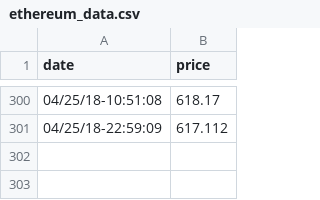
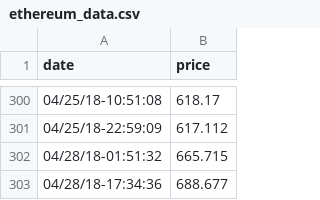
Before and after one commit to 3ldr0n/cryptocurrencies-exchange, a CSV file: data/ethereum_data.csv, drawn as a sheet; only a part is shown, gaps mark what is left out; the diff names each change by its address in the sheet, - before the commit and + after, or states it on an @@ line.

Commit message:
modified:   data/bitcoin_data.csv 	modified:   data/dash_data.csv 	modified:   data/dogecoin_data.csv 	modified:   data/ethereum_data.csv 	modified:   data/litecoin_data.csv 	modified:   plot_data.py
Removed grid from plot, and more updated data.

```diff
--- a/data/ethereum_data.csv
+++ b/data/ethereum_data.csv
+row 302: 04/28/18-01:51:32 | 665.715
+row 303: 04/28/18-17:34:36 | 688.677
```
Also changed, not shown: data/bitcoin_data.csv, data/dash_data.csv, 3 other files.
